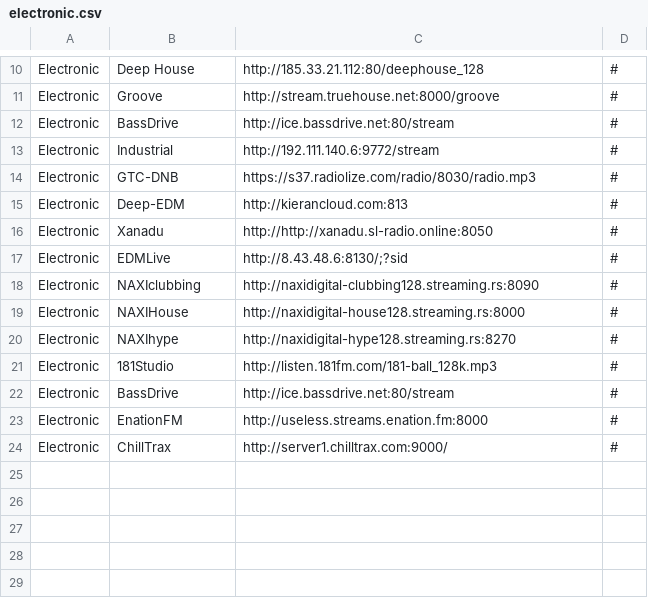
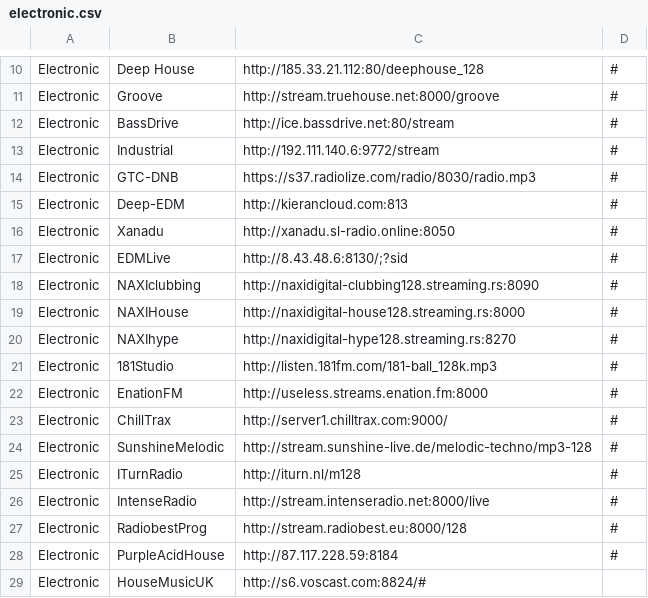
Before and after one commit to spokrovskiy/stations, a CSV file: electronic.csv, drawn as a sheet; only a part is shown, gaps mark what is left out.

Commit message:
Update electronic.csv

```diff
--- a/electronic.csv
+++ b/electronic.csv
@@ -15,3 +15,3 @@ Electronic|GTC-DNB|https://s37.radiolize.com/radio/8030/radio.mp3|#
 Electronic|Deep-EDM|http://kierancloud.com:813|#
-Electronic|Хanadu|http://http://xanadu.sl-radio.online:8050|#
+Electronic|Xanadu|http://xanadu.sl-radio.online:8050|#
 Electronic|EDMLive|http://8.43.48.6:8130/;?sid|#
@@ -21,4 +21,9 @@ Electronic|NAXIhype|http://naxidigital-hype128.streaming.rs:8270|#
 Electronic|181Studio|http://listen.181fm.com/181-ball_128k.mp3|#
-Electronic|BassDrive|http://ice.bassdrive.net:80/stream|#
-Electronic|ЕnationFM|http://useless.streams.enation.fm:8000|#
+Electronic|EnationFM|http://useless.streams.enation.fm:8000|#
 Electronic|ChillTrax|http://server1.chilltrax.com:9000/|#
+Electronic|SunshineMelodic|http://stream.sunshine-live.de/melodic-techno/mp3-128|#
+Electronic|ITurnRadio|http://iturn.nl/m128|#
+Electronic|IntenseRadio|http://stream.intenseradio.net:8000/live|#
+Electronic|RadiobestProg|http://stream.radiobest.eu:8000/128|#
+Electronic|PurpleAcidHouse|http://87.117.228.59:8184|#
+Electronic|HouseMusicUK|http://s6.voscast.com:8824/#
```
